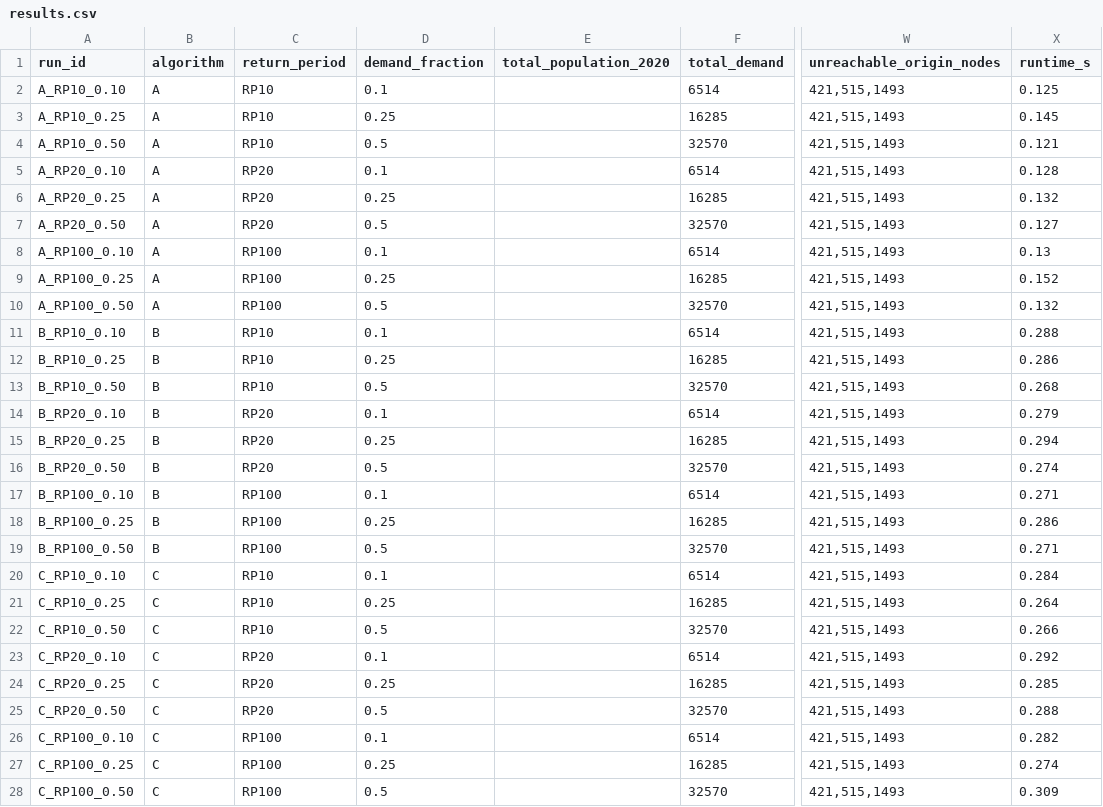
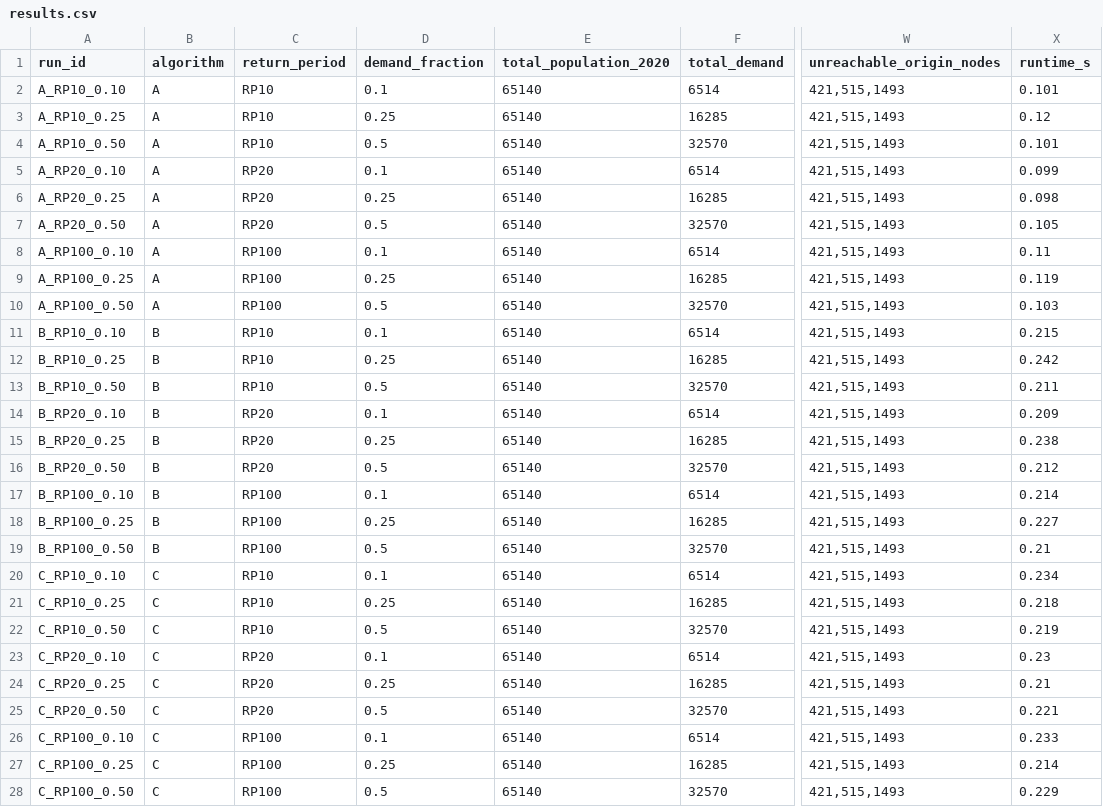
Before and after one commit to millan906/FloodRoute, a CSV file: results/stage8/results.csv, drawn as a sheet; only a part is shown, gaps mark what is left out; the diff names each change by its address in the sheet, - before the commit and + after, or states it on an @@ line.

Commit message:
fix: normalize stage 8 result exports

```diff
--- a/results/stage8/results.csv
+++ b/results/stage8/results.csv
-E2:E28 (total_population_2020): (empty)
+E2:E28 (total_population_2020): 65140
-X2 (runtime_s): 0.125
+X2 (runtime_s): 0.101
-X3 (runtime_s): 0.145
+X3 (runtime_s): 0.12
-X4 (runtime_s): 0.121
+X4 (runtime_s): 0.101
-X5 (runtime_s): 0.128
+X5 (runtime_s): 0.099
-X6 (runtime_s): 0.132
+X6 (runtime_s): 0.098
-X7 (runtime_s): 0.127
+X7 (runtime_s): 0.105
-X8 (runtime_s): 0.13
+X8 (runtime_s): 0.11
-X9 (runtime_s): 0.152
+X9 (runtime_s): 0.119
-X10 (runtime_s): 0.132
+X10 (runtime_s): 0.103
-X11 (runtime_s): 0.288
+X11 (runtime_s): 0.215
-X12 (runtime_s): 0.286
+X12 (runtime_s): 0.242
-X13 (runtime_s): 0.268
+X13 (runtime_s): 0.211
-X14 (runtime_s): 0.279
+X14 (runtime_s): 0.209
-X15 (runtime_s): 0.294
+X15 (runtime_s): 0.238
-X16 (runtime_s): 0.274
+X16 (runtime_s): 0.212
-X17 (runtime_s): 0.271
+X17 (runtime_s): 0.214
-X18 (runtime_s): 0.286
+X18 (runtime_s): 0.227
-X19 (runtime_s): 0.271
+X19 (runtime_s): 0.21
-X20 (runtime_s): 0.284
+X20 (runtime_s): 0.234
-X21 (runtime_s): 0.264
+X21 (runtime_s): 0.218
-X22 (runtime_s): 0.266
+X22 (runtime_s): 0.219
-X23 (runtime_s): 0.292
+X23 (runtime_s): 0.23
-X24 (runtime_s): 0.285
+X24 (runtime_s): 0.21
-X25 (runtime_s): 0.288
+X25 (runtime_s): 0.221
-X26 (runtime_s): 0.282
+X26 (runtime_s): 0.233
-X27 (runtime_s): 0.274
+X27 (runtime_s): 0.214
-X28 (runtime_s): 0.309
+X28 (runtime_s): 0.229
```
Also changed, not shown: 4 other files.
